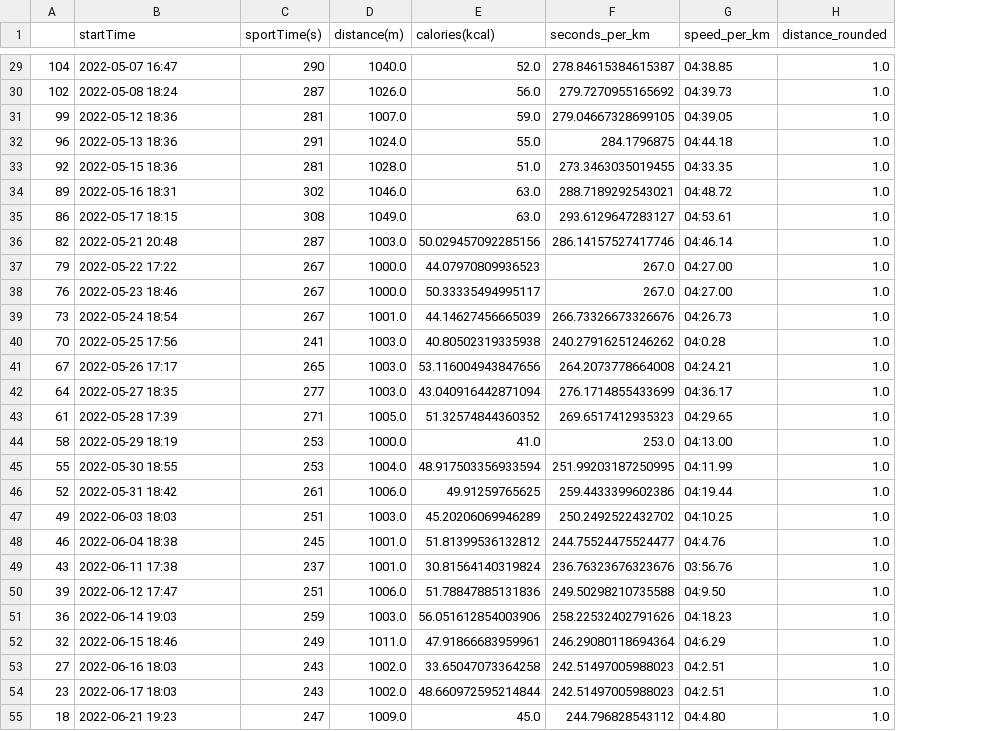
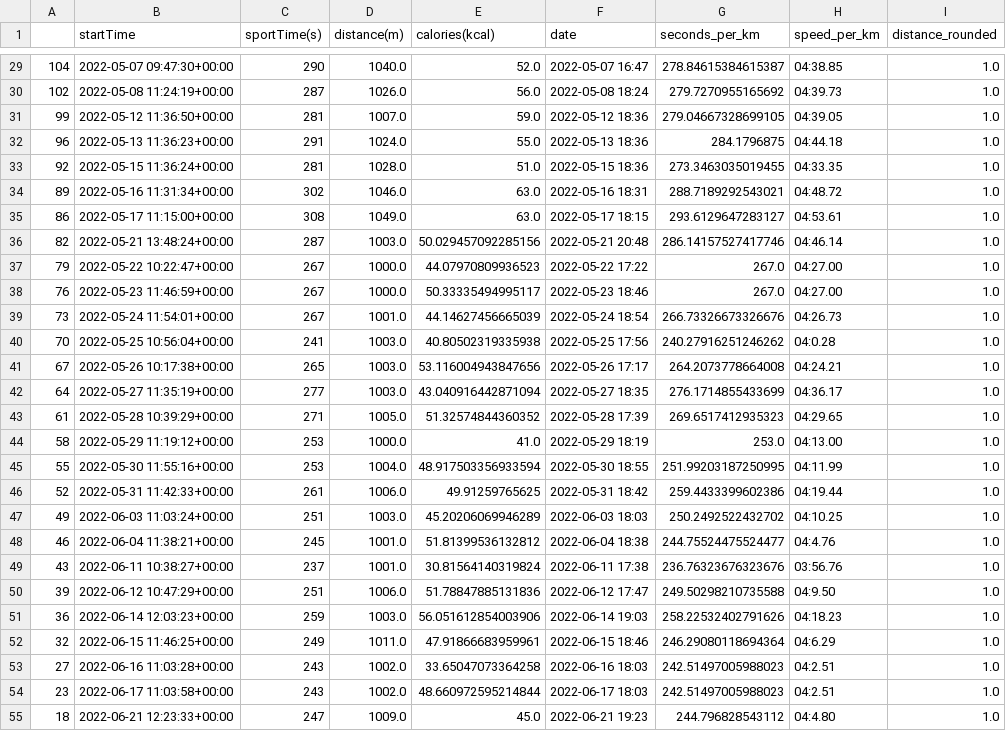
Before and after one commit to onlyphantom/miband, a CSV file: data/run_1km.csv, drawn as a sheet; only a part is shown, gaps mark what is left out; the diff covers the shown part only; the diff names each change by its address in the sheet, - before the commit and + after, or states it on an @@ line.

```diff
--- a/data/run_1km.csv
+++ b/data/run_1km.csv
+column F (date), rows 29-55: 2022-05-07 16:47 | 2022-05-08 18:24 | 2022-05-12 18:36 | 2022-05-13 18:36 | 2022-05-15 18:36 | 2022-05-16 18:31 | 2022-05-17 18:15 | 2022-05-21 20:48 | 2022-05-22 17:22 | 2022-05-23 18:46 | 2022-05-24 18:54 | 2022-05-25 17:56 | 2022-05-26 17:17 | 2022-05-27 18:35 | 2022-05-28 17:39 | 2022-05-29 18:19 | 2022-05-30 18:55 | 2022-05-31 18:42 | 2022-06-03 18:03 | 2022-06-04 18:38 | 2022-06-11 17:38 | 2022-06-12 17:47 | 2022-06-14 19:03 | 2022-06-15 18:46 | 2022-06-16 18:03 | 2022-06-17 18:03 | 2022-06-21 19:23
-B29 (startTime): 2022-05-07 16:47
+B29 (startTime): 2022-05-07 09:47:30+00:00
-B30 (startTime): 2022-05-08 18:24
+B30 (startTime): 2022-05-08 11:24:19+00:00
-B31 (startTime): 2022-05-12 18:36
+B31 (startTime): 2022-05-12 11:36:50+00:00
-B32 (startTime): 2022-05-13 18:36
+B32 (startTime): 2022-05-13 11:36:23+00:00
-B33 (startTime): 2022-05-15 18:36
+B33 (startTime): 2022-05-15 11:36:24+00:00
-B34 (startTime): 2022-05-16 18:31
+B34 (startTime): 2022-05-16 11:31:34+00:00
-B35 (startTime): 2022-05-17 18:15
+B35 (startTime): 2022-05-17 11:15:00+00:00
-B36 (startTime): 2022-05-21 20:48
+B36 (startTime): 2022-05-21 13:48:24+00:00
-B37 (startTime): 2022-05-22 17:22
+B37 (startTime): 2022-05-22 10:22:47+00:00
-B38 (startTime): 2022-05-23 18:46
+B38 (startTime): 2022-05-23 11:46:59+00:00
-B39 (startTime): 2022-05-24 18:54
+B39 (startTime): 2022-05-24 11:54:01+00:00
-B40 (startTime): 2022-05-25 17:56
+B40 (startTime): 2022-05-25 10:56:04+00:00
-B41 (startTime): 2022-05-26 17:17
+B41 (startTime): 2022-05-26 10:17:38+00:00
-B42 (startTime): 2022-05-27 18:35
+B42 (startTime): 2022-05-27 11:35:19+00:00
-B43 (startTime): 2022-05-28 17:39
+B43 (startTime): 2022-05-28 10:39:29+00:00
-B44 (startTime): 2022-05-29 18:19
+B44 (startTime): 2022-05-29 11:19:12+00:00
-B45 (startTime): 2022-05-30 18:55
+B45 (startTime): 2022-05-30 11:55:16+00:00
-B46 (startTime): 2022-05-31 18:42
+B46 (startTime): 2022-05-31 11:42:33+00:00
-B47 (startTime): 2022-06-03 18:03
+B47 (startTime): 2022-06-03 11:03:24+00:00
-B48 (startTime): 2022-06-04 18:38
+B48 (startTime): 2022-06-04 11:38:21+00:00
-B49 (startTime): 2022-06-11 17:38
+B49 (startTime): 2022-06-11 10:38:27+00:00
-B50 (startTime): 2022-06-12 17:47
+B50 (startTime): 2022-06-12 10:47:29+00:00
-B51 (startTime): 2022-06-14 19:03
+B51 (startTime): 2022-06-14 12:03:23+00:00
-B52 (startTime): 2022-06-15 18:46
+B52 (startTime): 2022-06-15 11:46:25+00:00
-B53 (startTime): 2022-06-16 18:03
+B53 (startTime): 2022-06-16 11:03:28+00:00
-B54 (startTime): 2022-06-17 18:03
+B54 (startTime): 2022-06-17 11:03:58+00:00
-B55 (startTime): 2022-06-21 19:23
+B55 (startTime): 2022-06-21 12:23:33+00:00
```
Also changed, not shown: 32 edited cells elsewhere in this file, 2 other files.
